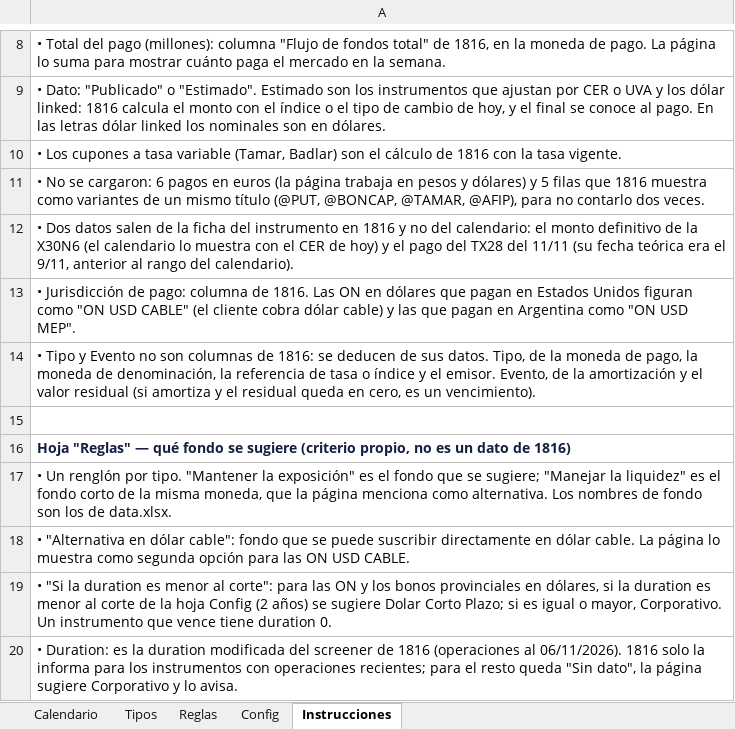
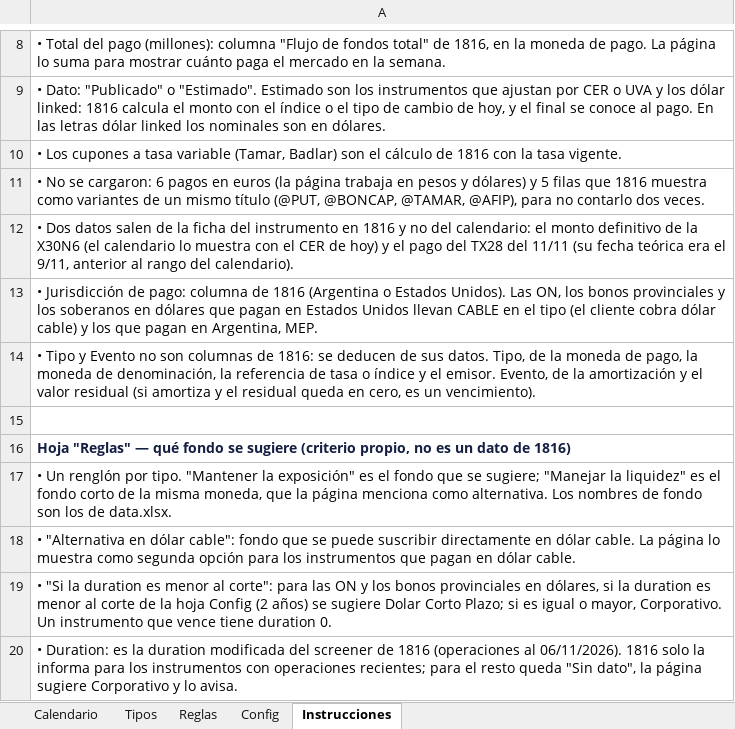
Before and after one commit to mfriedB/fondos, an Excel workbook: vencimientos.xlsx, sheet Instrucciones, drawn as a sheet; only a part is shown, gaps mark what is left out; values as stored, in another font and other column widths than the file's, no borders; the diff names each change by its address in the sheet, - before the commit and + after, or states it on an @@ line.

```diff
--- a/vencimientos.xlsx (sheet Instrucciones)
+++ b/vencimientos.xlsx (sheet Instrucciones)
-A13: …columna de 1816. Las ON en dólares que pagan en Estados Unidos figuran como "ON USD CABLE" (el cliente cobra dólar cable) y las que pagan en Argentina como "ON USD MEP".
+A13: …columna de 1816 (Argentina o Estados Unidos). Las ON, los bonos provinciales y los soberanos en dólares que pagan en Estados Unidos llevan CABLE en el tipo (el cliente cobra dólar cable) y los que pagan en Argentina, MEP.
-A18: …opción para las ON USD CABLE.
+A18: …opción para los instrumentos que pagan en dólar cable.
```
Also changed, not shown: sheet Calendario, sheet Tipos, sheet Reglas, 1 other file.
